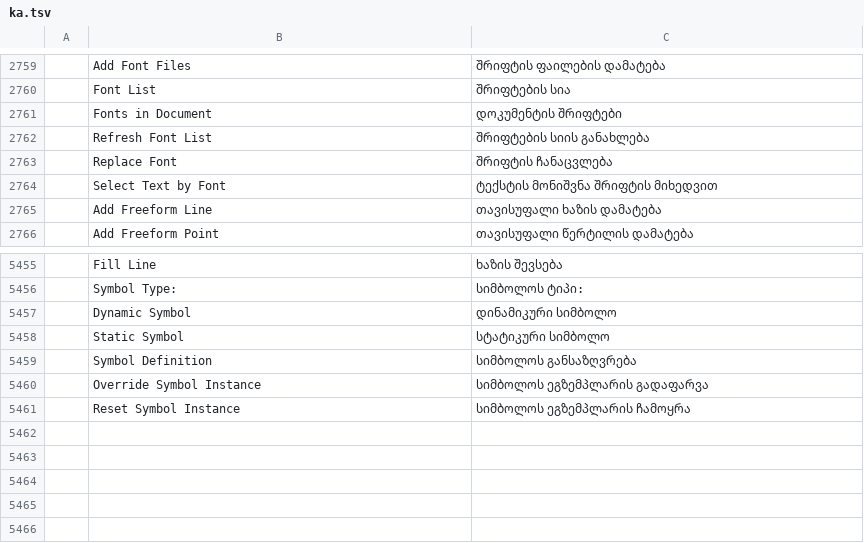
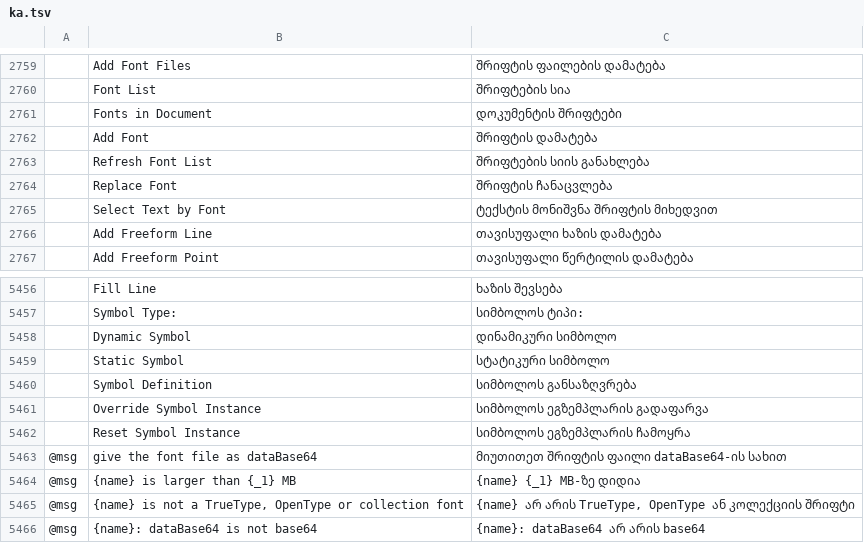
Before and after one commit to addibble/vectorcraft, a TSV file: crates/ui-egui/src/i18n/ka.tsv, drawn as a sheet; only a part is shown, gaps mark what is left out; the diff names each change by its address in the sheet, - before the commit and + after, or states it on an @@ line.

```diff
--- a/crates/ui-egui/src/i18n/ka.tsv
+++ b/crates/ui-egui/src/i18n/ka.tsv
+row 2762:  | Add Font | შრიფტის დამატება
+row 5463: @msg | give the font file as dataBase64 | მიუთითეთ შრიფტის ფაილი dataBase64-ის სახით
+row 5464: @msg | {name} is larger than {_1} MB | {name} {_1} MB-ზე დიდია
+row 5465: @msg | {name} is not a TrueType, OpenType or collection font | {name} არ არის TrueType, OpenType ან კოლექციის შრიფტი
+row 5466: @msg | {name}: dataBase64 is not base64 | {name}: dataBase64 არ არის base64
```
Also changed, not shown: crates/ui-egui/src/i18n/el.tsv, crates/ui-egui/src/i18n/ja.tsv, 21 other files.
